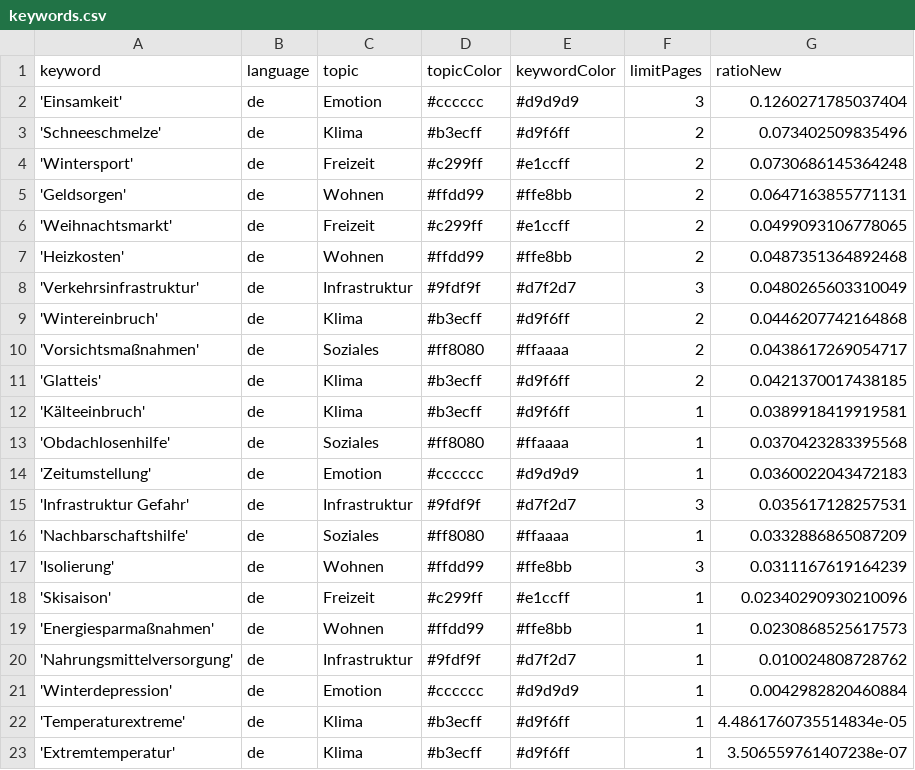
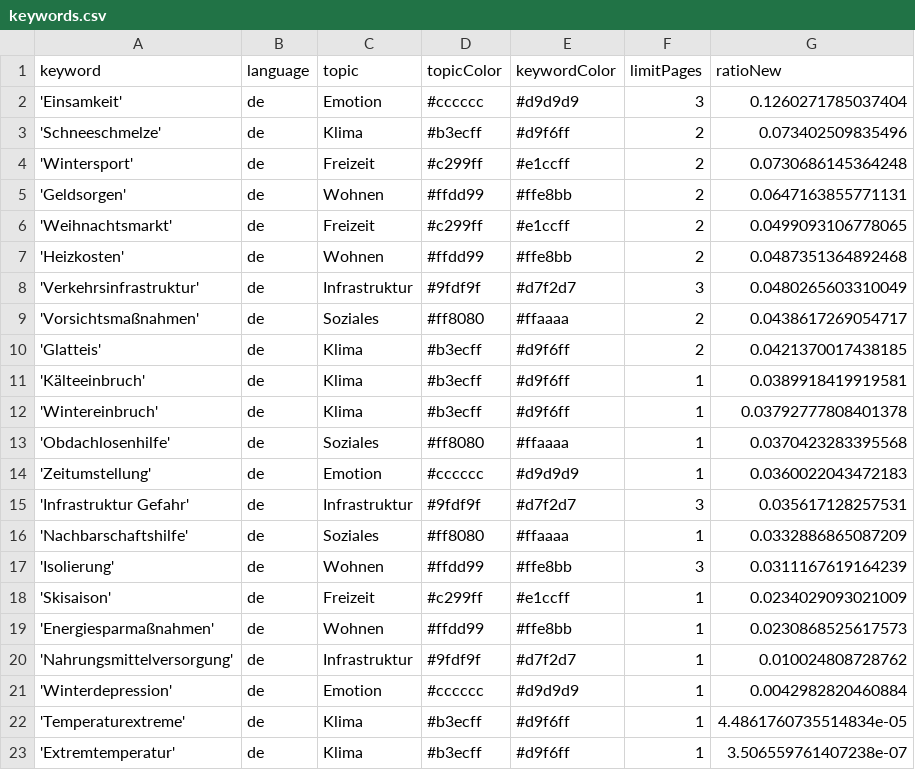
Before and after one commit to hb219-news/winterIsComing2, a CSV file: keywords.csv, drawn as a sheet.

Commit message:
Commit from GitHub Actions (harvest:0.0)

```diff
--- a/keywords.csv
+++ b/keywords.csv
@@ -8,3 +8,2 @@ keyword,language,topic,topicColor,keywordColor,limitPages,ratioNew
 'Verkehrsinfrastruktur',de,Infrastruktur,#9fdf9f,#d7f2d7,3,0.0480265603310049
-'Wintereinbruch',de,Klima,#b3ecff,#d9f6ff,2,0.0446207742164868
 'Vorsichtsmaßnahmen',de,Soziales,#ff8080,#ffaaaa,2,0.0438617269054717
@@ -12,2 +11,3 @@ keyword,language,topic,topicColor,keywordColor,limitPages,ratioNew
 'Kälteeinbruch',de,Klima,#b3ecff,#d9f6ff,1,0.0389918419919581
+'Wintereinbruch',de,Klima,#b3ecff,#d9f6ff,1,0.03792777808401378
 'Obdachlosenhilfe',de,Soziales,#ff8080,#ffaaaa,1,0.0370423283395568
@@ -17,3 +17,3 @@ keyword,language,topic,topicColor,keywordColor,limitPages,ratioNew
 'Isolierung',de,Wohnen,#ffdd99,#ffe8bb,3,0.0311167619164239
-'Skisaison',de,Freizeit,#c299ff,#e1ccff,1,0.02340290930210096
+'Skisaison',de,Freizeit,#c299ff,#e1ccff,1,0.0234029093021009
 'Energiesparmaßnahmen',de,Wohnen,#ffdd99,#ffe8bb,1,0.0230868525617573
```
